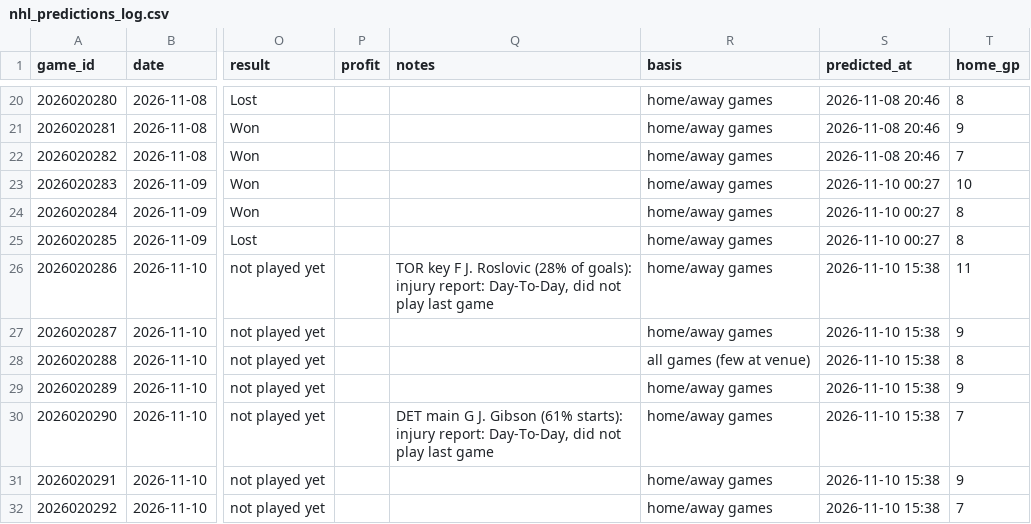
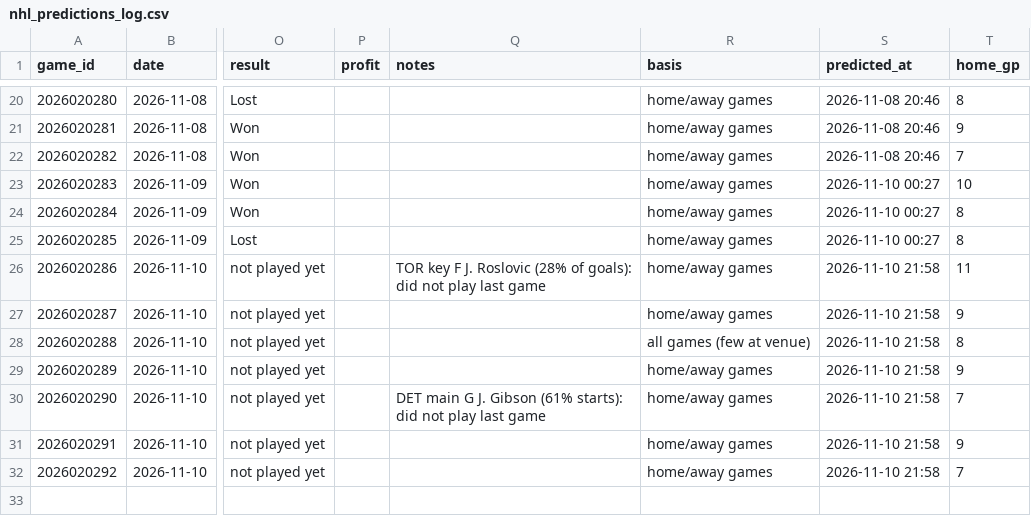
Before and after one commit to LiloGeno/nhl_periods, a CSV file: nhl_predictions_log.csv, drawn as a sheet; only a part is shown, gaps mark what is left out; the diff names each change by its address in the sheet, - before the commit and + after, or states it on an @@ line.

```diff
--- a/nhl_predictions_log.csv
+++ b/nhl_predictions_log.csv
-Q26 (notes): …of goals): injury report: Day-To-Day, did not…
+Q26 (notes): …of goals): did not…
-S26:S32 (predicted_at): 2026-11-10 15:38
+S26:S32 (predicted_at): 2026-11-10 21:58
-Q30 (notes): …(61% starts): injury report: Day-To-Day, did not…
+Q30 (notes): …(61% starts): did not…
```
Also changed, not shown: 3 other files.
